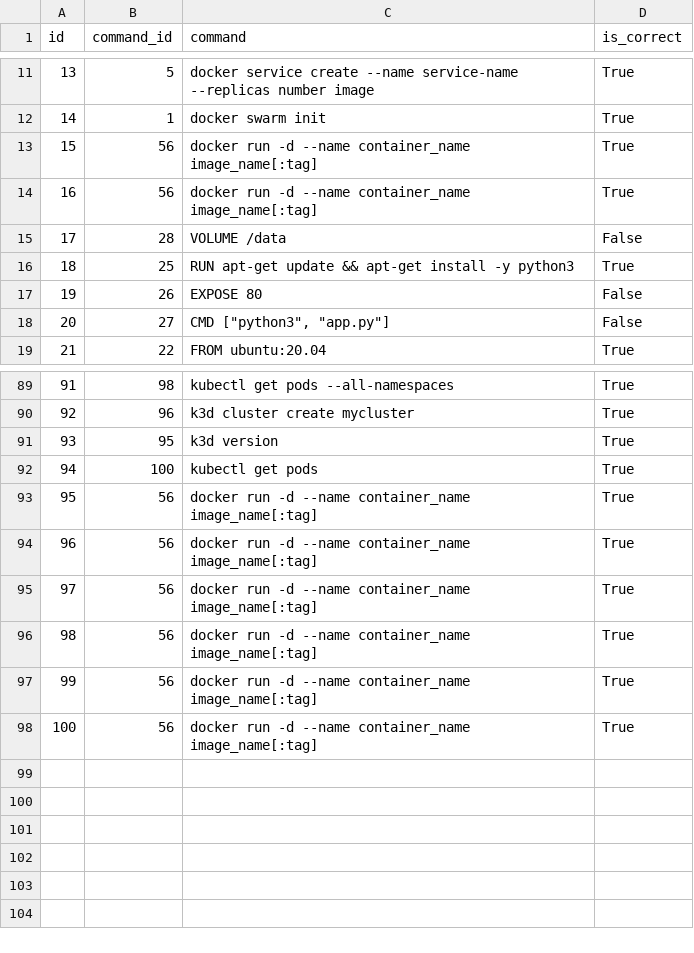
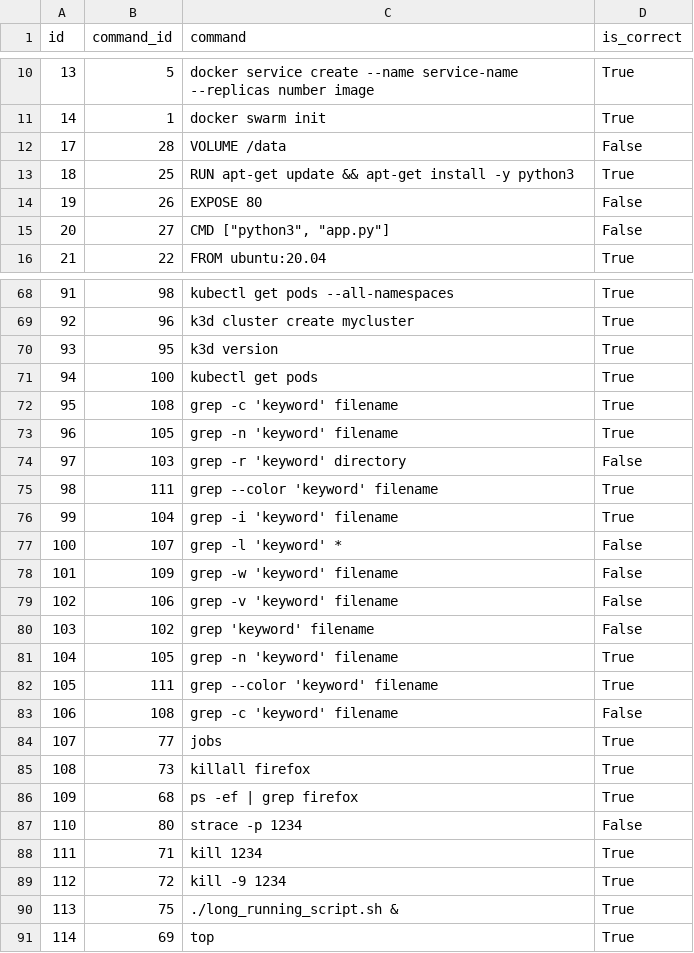
Before and after one commit to achievingKoala/linux-py, a CSV file: csv/count.csv, drawn as a sheet; only a part is shown, gaps mark what is left out; the diff covers the shown part only.

```diff
--- a/csv/count.csv
+++ b/csv/count.csv
@@ -12,4 +11,2 @@ id,command_id,command,is_correct
 14,1,docker swarm init,True
-15,56,docker run -d --name container_name image_name[:tag],True
-16,56,docker run -d --name container_name image_name[:tag],True
 17,28,VOLUME /data,False
@@ -92,7 +71,21 @@ id,command_id,command,is_correct
 94,100,kubectl get pods,True
-95,56,docker run -d --name container_name image_name[:tag],True
-96,56,docker run -d --name container_name image_name[:tag],True
-97,56,docker run -d --name container_name image_name[:tag],True
-98,56,docker run -d --name container_name image_name[:tag],True
-99,56,docker run -d --name container_name image_name[:tag],True
-100,56,docker run -d --name container_name image_name[:tag],True
+95,108,grep -c 'keyword' filename,True
+96,105,grep -n 'keyword' filename,True
+97,103,grep -r 'keyword' directory,False
+98,111,grep --color 'keyword' filename,True
+99,104,grep -i 'keyword' filename,True
+100,107,grep -l 'keyword' *,False
+101,109,grep -w 'keyword' filename,False
+102,106,grep -v 'keyword' filename,False
+103,102,grep 'keyword' filename,False
+104,105,grep -n 'keyword' filename,True
+105,111,grep --color 'keyword' filename,True
+106,108,grep -c 'keyword' filename,False
+107,77,jobs,True
+108,73,killall firefox,True
+109,68,ps -ef | grep firefox,True
+110,80,strace -p 1234,False
+111,71,kill 1234,True
+112,72,kill -9 1234,True
+113,75,./long_running_script.sh &,True
+114,69,top,True
```
Also changed, not shown: 19 removed rows elsewhere in this file, 1 other file.
